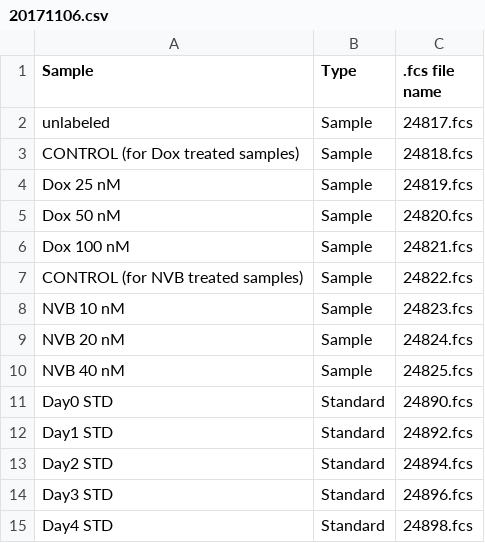
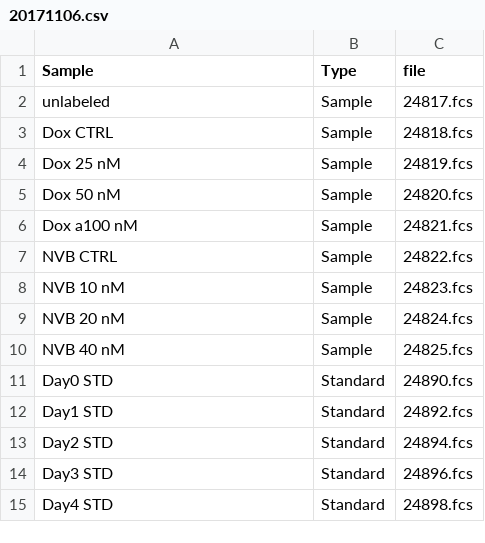
Before and after one commit to meyer-lab/ps-growth-model, a CSV file: grmodel/data/FCSE/20171106.csv, drawn as a sheet.

Commit message:
Fcse analysis (#69)
* Initial FCSE import
* Done with initial CFSE plots.
* Start plotting the CFSE analysis.
* Minor edits to Fig. 2

```diff
--- a/grmodel/data/FCSE/20171106.csv
+++ b/grmodel/data/FCSE/20171106.csv
@@ -1,8 +1,8 @@
-Sample,Type,.fcs file name
+Sample,Type,file
 unlabeled,Sample,24817.fcs
-CONTROL (for Dox treated samples),Sample,24818.fcs
+Dox  CTRL,Sample,24818.fcs
 Dox 25 nM,Sample,24819.fcs
 Dox 50 nM,Sample,24820.fcs
-Dox 100 nM,Sample,24821.fcs
-CONTROL (for NVB treated samples),Sample,24822.fcs
+Dox a100 nM,Sample,24821.fcs
+NVB  CTRL,Sample,24822.fcs
 NVB 10 nM,Sample,24823.fcs
```
Also changed, not shown: 5 other files.
